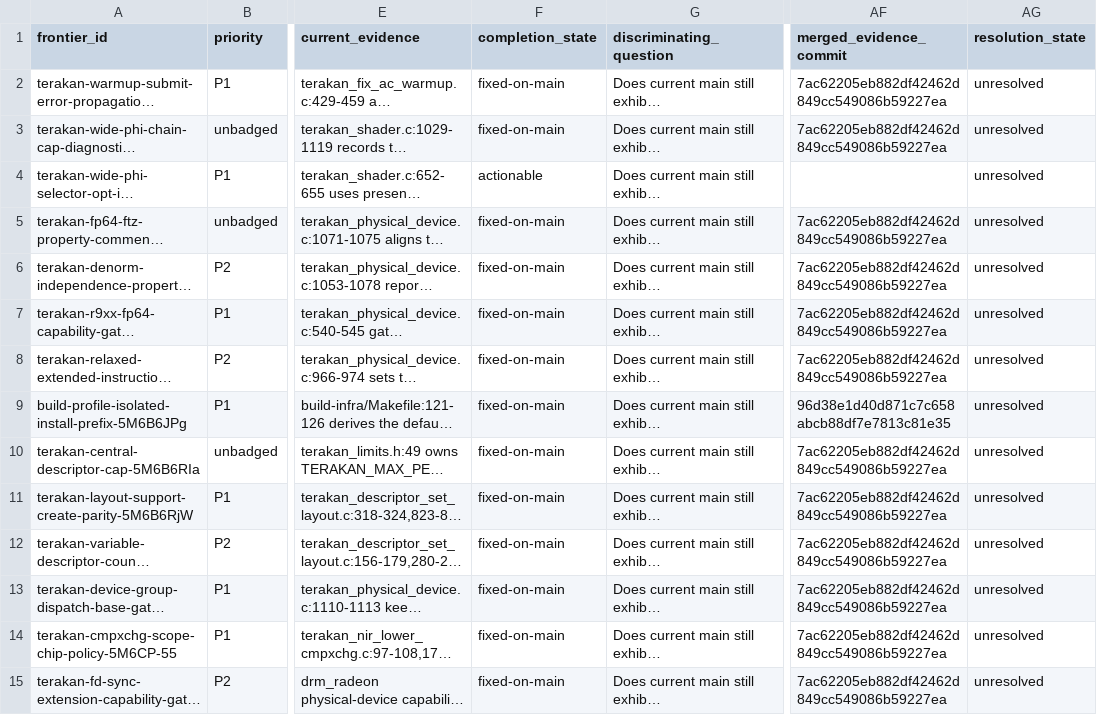
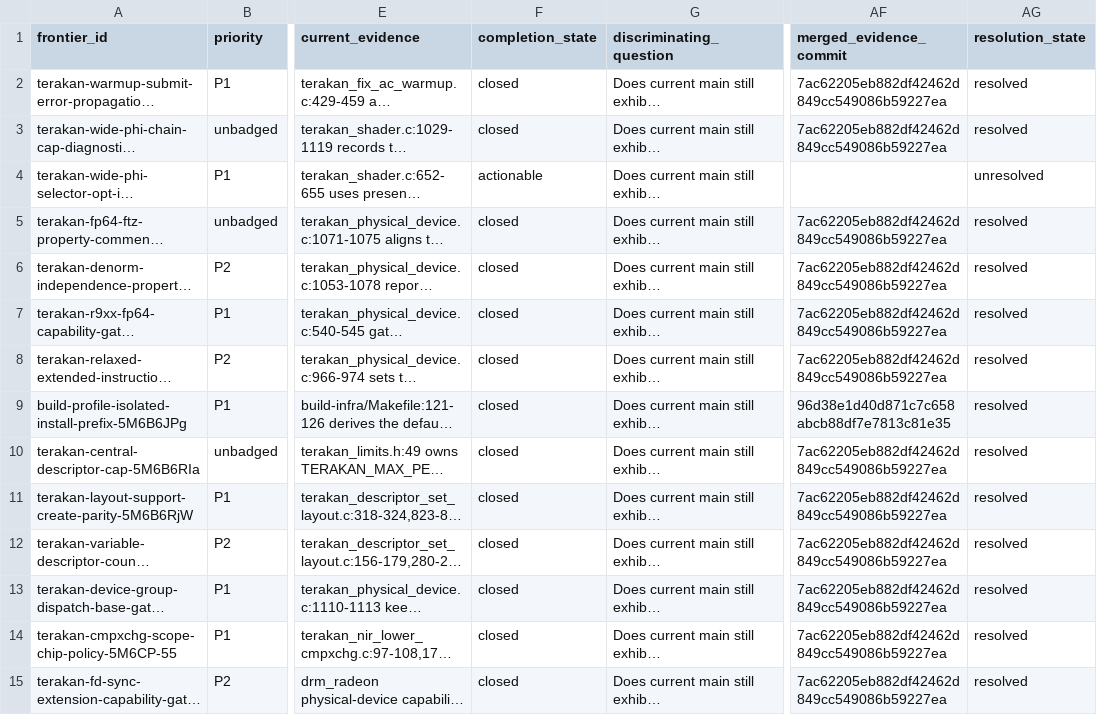
Before and after one commit to Oichkatzelesfrettschen/mesa-26-gororoba, a TSV file: build-infra/docs/merged-review-thread-action-frontier.tsv, drawn as a sheet; only a part is shown, gaps mark what is left out; long unchanged cells end in …; the diff covers the shown part only; the diff names each change by its address in the sheet, - before the commit and + after, or states it on an @@ line.

```diff
--- a/build-infra/docs/merged-review-thread-action-frontier.tsv
+++ b/build-infra/docs/merged-review-thread-action-frontier.tsv
-F2:F3 (completion_state): fixed-on-main
+F2:F3 (completion_state): closed
-AG2:AG3 (resolution_state): unresolved
+AG2:AG3 (resolution_state): resolved
-F5:F15 (completion_state): fixed-on-main
+F5:F15 (completion_state): closed
-AG5:AG15 (resolution_state): unresolved
+AG5:AG15 (resolution_state): resolved
```
Also changed, not shown: 60 edited cells elsewhere in this file.
